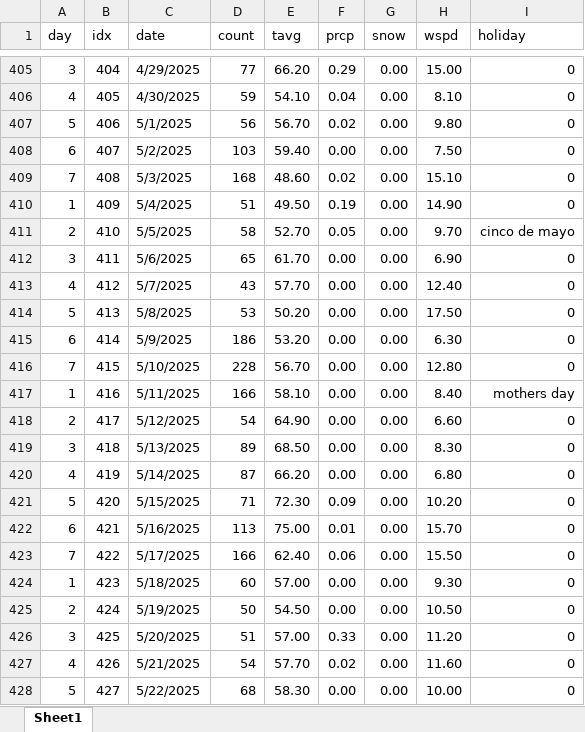
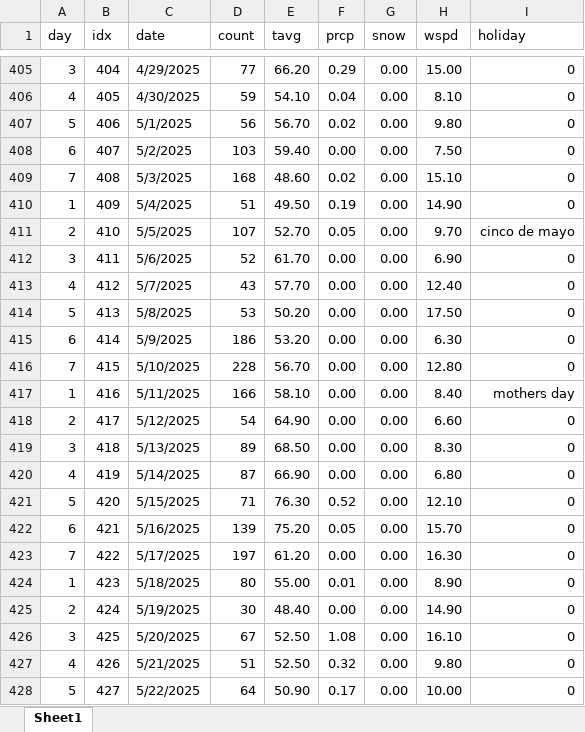
Before and after one commit to acard6/swe_dev, an Excel workbook: restaurant_analytics/data.xlsx, sheet Sheet1, drawn as a sheet; only a part is shown, gaps mark what is left out; values as stored, in another font and other column widths than the file's, no borders; the diff covers the shown part only; the diff names each change by its address in the sheet, - before the commit and + after, or states it on an @@ line.

```diff
--- a/restaurant_analytics/data.xlsx (sheet Sheet1)
+++ b/restaurant_analytics/data.xlsx (sheet Sheet1)
-D411 (count): 58
+D411 (count): 107
-D412 (count): 65
+D412 (count): 52
-E420 (tavg): 66.20
+E420 (tavg): 66.90
-E421 (tavg): 72.30
+E421 (tavg): 76.30
-F421 (prcp): 0.09
+F421 (prcp): 0.52
-H421 (wspd): 10.20
+H421 (wspd): 12.10
-D422 (count): 113
+D422 (count): 139
-E422 (tavg): 75.00
+E422 (tavg): 75.20
-F422 (prcp): 0.01
+F422 (prcp): 0.05
-D423 (count): 166
+D423 (count): 197
-E423 (tavg): 62.40
+E423 (tavg): 61.20
-F423 (prcp): 0.06
+F423 (prcp): 0.00
-H423 (wspd): 15.50
+H423 (wspd): 16.30
-D424 (count): 60
+D424 (count): 80
-E424 (tavg): 57.00
+E424 (tavg): 55.00
-F424 (prcp): 0.00
+F424 (prcp): 0.01
-H424 (wspd): 9.30
+H424 (wspd): 8.90
-D425 (count): 50
+D425 (count): 30
-E425 (tavg): 54.50
+E425 (tavg): 48.40
-H425 (wspd): 10.50
+H425 (wspd): 14.90
-D426 (count): 51
+D426 (count): 67
-E426 (tavg): 57.00
+E426 (tavg): 52.50
-F426 (prcp): 0.33
+F426 (prcp): 1.08
-H426 (wspd): 11.20
+H426 (wspd): 16.10
-D427 (count): 54
+D427 (count): 51
-E427 (tavg): 57.70
+E427 (tavg): 52.50
-F427 (prcp): 0.02
+F427 (prcp): 0.32
-H427 (wspd): 11.60
+H427 (wspd): 9.80
-D428 (count): 68
+D428 (count): 64
-E428 (tavg): 58.30
+E428 (tavg): 50.90
-F428 (prcp): 0.00
+F428 (prcp): 0.17
```
Also changed, not shown: 79 edited cells elsewhere in this sheet, 3 other files.
